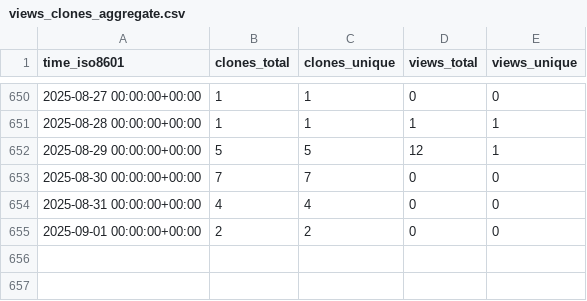
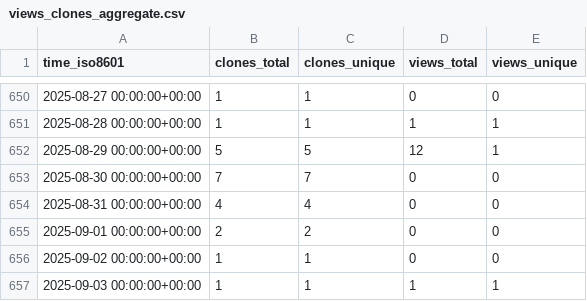
Before and after one commit to Inria-NERV/happyFeat, a CSV file: Inria-NERV/happyFeat/ghrs-data/views_clones_aggregate.csv, drawn as a sheet; only a part is shown, gaps mark what is left out.

```diff
--- a/Inria-NERV/happyFeat/ghrs-data/views_clones_aggregate.csv
+++ b/Inria-NERV/happyFeat/ghrs-data/views_clones_aggregate.csv
@@ -655 +655,3 @@ time_iso8601,clones_total,clones_unique,views_total,views_unique
 2025-09-01 00:00:00+00:00,2,2,0,0
+2025-09-02 00:00:00+00:00,1,1,0,0
+2025-09-03 00:00:00+00:00,1,1,1,1
```
Also changed, not shown: 1 other file.
